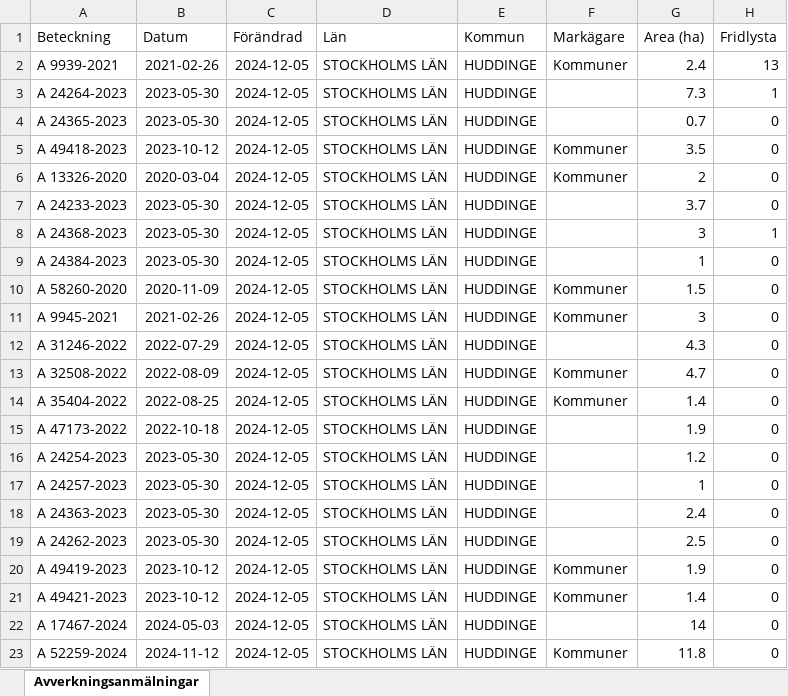
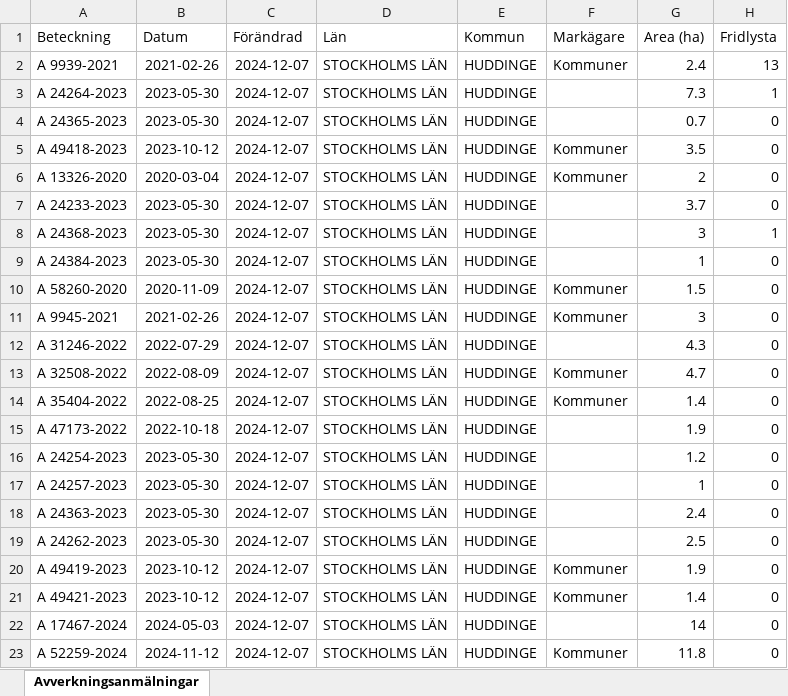
Before and after one commit to klasma/Logging_0126, an Excel workbook: Översikt HUDDINGE.xlsx, sheet Avverkningsanmälningar, drawn as a sheet; only a part is shown; values as stored, in another font and other column widths than the file's, no borders; the diff names each change by its address in the sheet, - before the commit and + after, or states it on an @@ line.

```diff
--- a/Översikt HUDDINGE.xlsx (sheet Avverkningsanmälningar)
+++ b/Översikt HUDDINGE.xlsx (sheet Avverkningsanmälningar)
-C2:C23 (Förändrad): 2024-12-05
+C2:C23 (Förändrad): 2024-12-07
```
Also changed, not shown: artfynd/A 13326-2020 artfynd.xlsx, artfynd/A 24264-2023 artfynd.xlsx, 40 other files.
